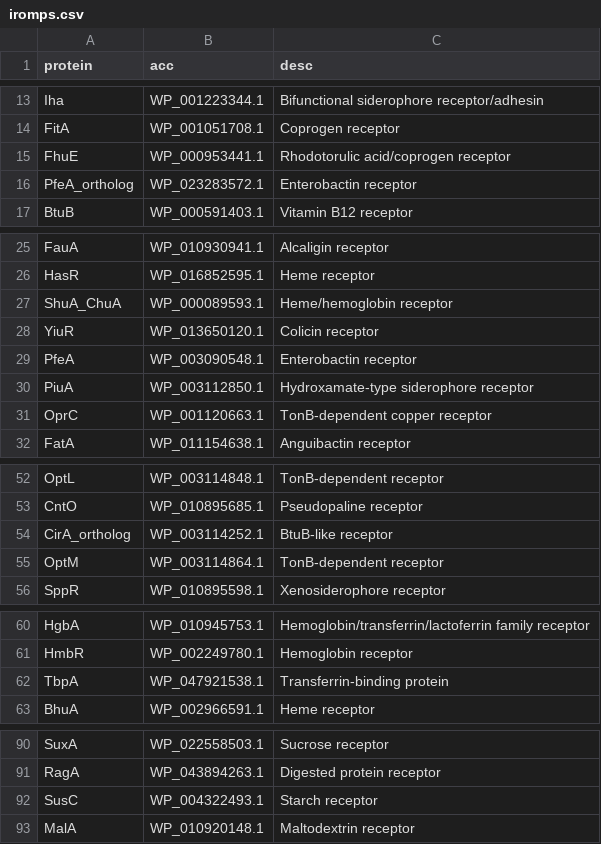
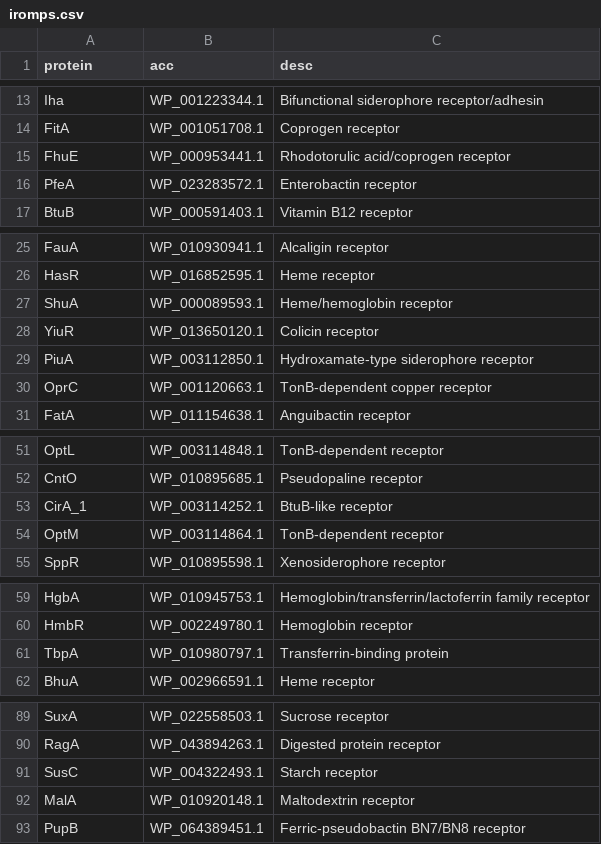
Before and after one commit to tomdstanton/sideroscanner, a CSV file: sideroscanner/data/irompdb/iromps.csv, drawn as a sheet; only a part is shown, gaps mark what is left out; removed rows and columns are numbered as before the commit, all else as after; the diff names each change by its address in the sheet, - before the commit and + after, or states it on an @@ line.

```diff
--- a/sideroscanner/data/irompdb/iromps.csv
+++ b/sideroscanner/data/irompdb/iromps.csv
-A16 (protein): PfeA_ortholog
+A16 (protein): PfeA
-A27 (protein): ShuA_ChuA
+A27 (protein): ShuA
-row 29: PfeA | WP_003090548.1 | Enterobactin receptor
-A53 (protein): CirA_ortholog
+A53 (protein): CirA_1
-B61 (acc): WP_047921538.1
+B61 (acc): WP_010980797.1
+row 93: PupB | WP_064389451.1 | Ferric-pseudobactin BN7/BN8 receptor
```
Also changed, not shown: 17 other files.
